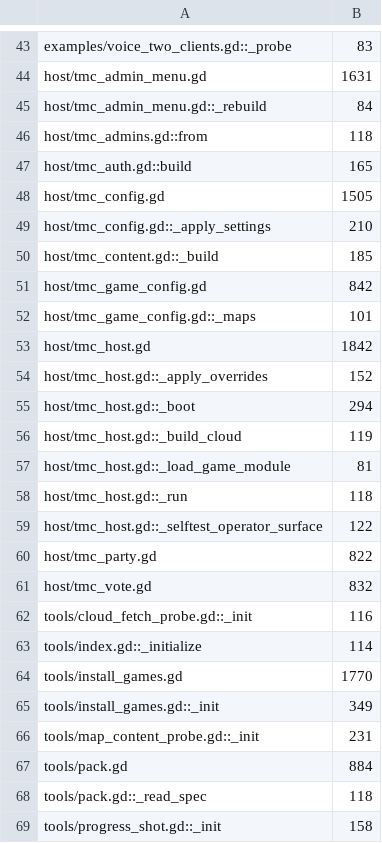
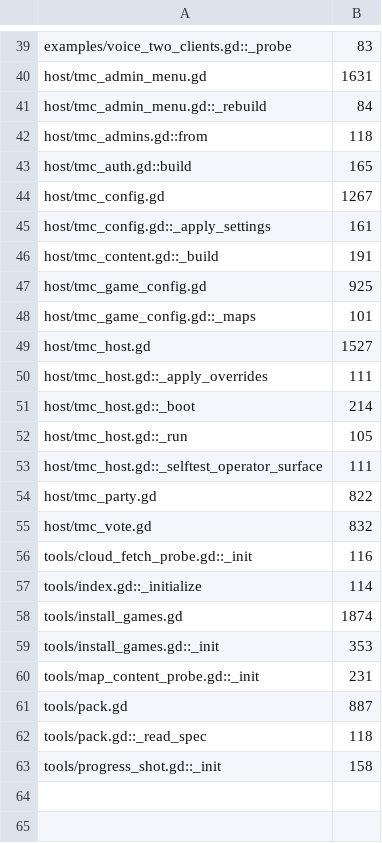
Before and after one commit to modcommunity/dot-server-deploy, a TSV file: ci/efficiency/size.tsv, drawn as a sheet; only a part is shown, gaps mark what is left out; the diff covers the shown part only.

```diff
--- a/ci/efficiency/size.tsv
+++ b/ci/efficiency/size.tsv
@@ -47,14 +43,12 @@ host/tmc_admins.gd::from	118
 host/tmc_auth.gd::build	165
-host/tmc_config.gd	1505
-host/tmc_config.gd::_apply_settings	210
-host/tmc_content.gd::_build	185
-host/tmc_game_config.gd	842
+host/tmc_config.gd	1267
+host/tmc_config.gd::_apply_settings	161
+host/tmc_content.gd::_build	191
+host/tmc_game_config.gd	925
 host/tmc_game_config.gd::_maps	101
-host/tmc_host.gd	1842
-host/tmc_host.gd::_apply_overrides	152
-host/tmc_host.gd::_boot	294
-host/tmc_host.gd::_build_cloud	119
-host/tmc_host.gd::_load_game_module	81
-host/tmc_host.gd::_run	118
-host/tmc_host.gd::_selftest_operator_surface	122
+host/tmc_host.gd	1527
+host/tmc_host.gd::_apply_overrides	111
+host/tmc_host.gd::_boot	214
+host/tmc_host.gd::_run	105
+host/tmc_host.gd::_selftest_operator_surface	111
 host/tmc_party.gd	822
@@ -63,6 +57,6 @@ tools/cloud_fetch_probe.gd::_init	116
 tools/index.gd::_initialize	114
-tools/install_games.gd	1770
-tools/install_games.gd::_init	349
+tools/install_games.gd	1874
+tools/install_games.gd::_init	353
 tools/map_content_probe.gd::_init	231
-tools/pack.gd	884
+tools/pack.gd	887
 tools/pack.gd::_read_spec	118
```
Also changed, not shown: 4 removed rows and 9 edited cells elsewhere in this file, 2 other files.
